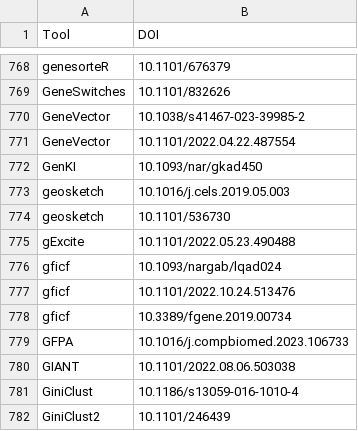
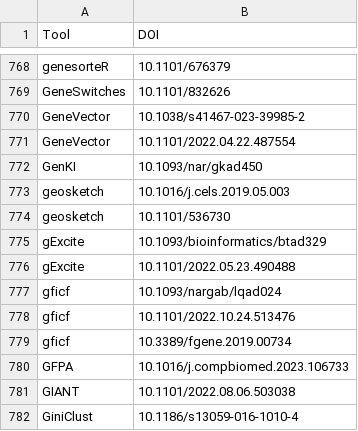
Before and after one commit to scRNA-tools/scRNA-tools, a TSV file: database/doi-idx.tsv, drawn as a sheet; only a part is shown, gaps mark what is left out; the shorter side is filled out with more unchanged rows.

```diff
--- a/database/doi-idx.tsv
+++ b/database/doi-idx.tsv
@@ -774,2 +774,3 @@ geosketch	10.1016/j.cels.2019.05.003
 geosketch	10.1101/536730
+gExcite	10.1093/bioinformatics/btad329
 gExcite	10.1101/2022.05.23.490488
```
Also changed, not shown: database/reference-links.tsv, database/references.tsv, 1 other file.
